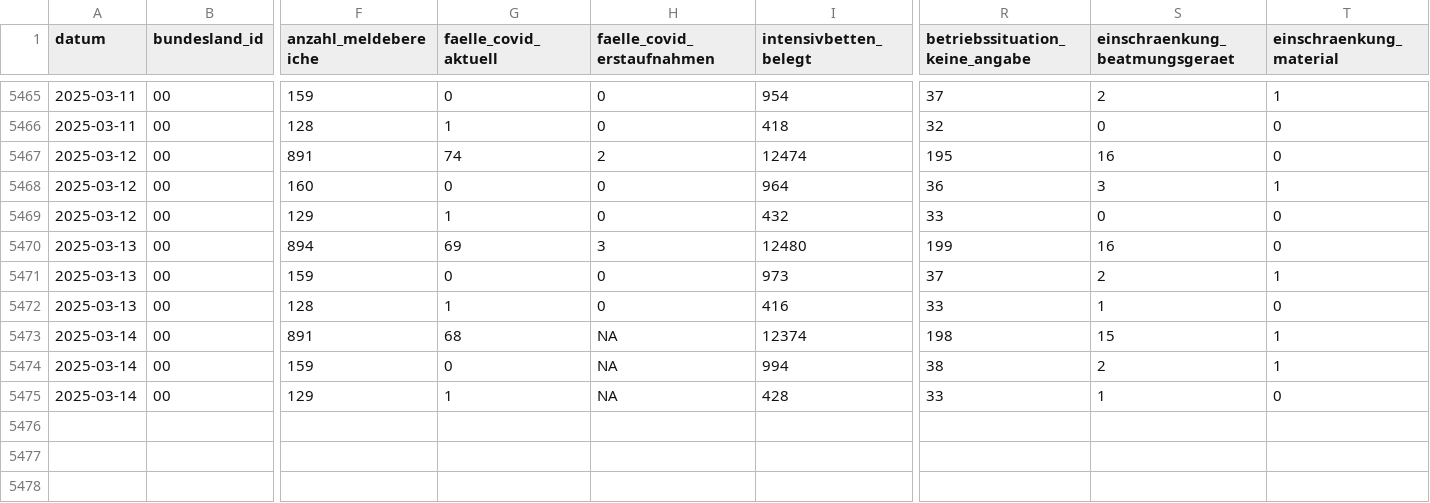
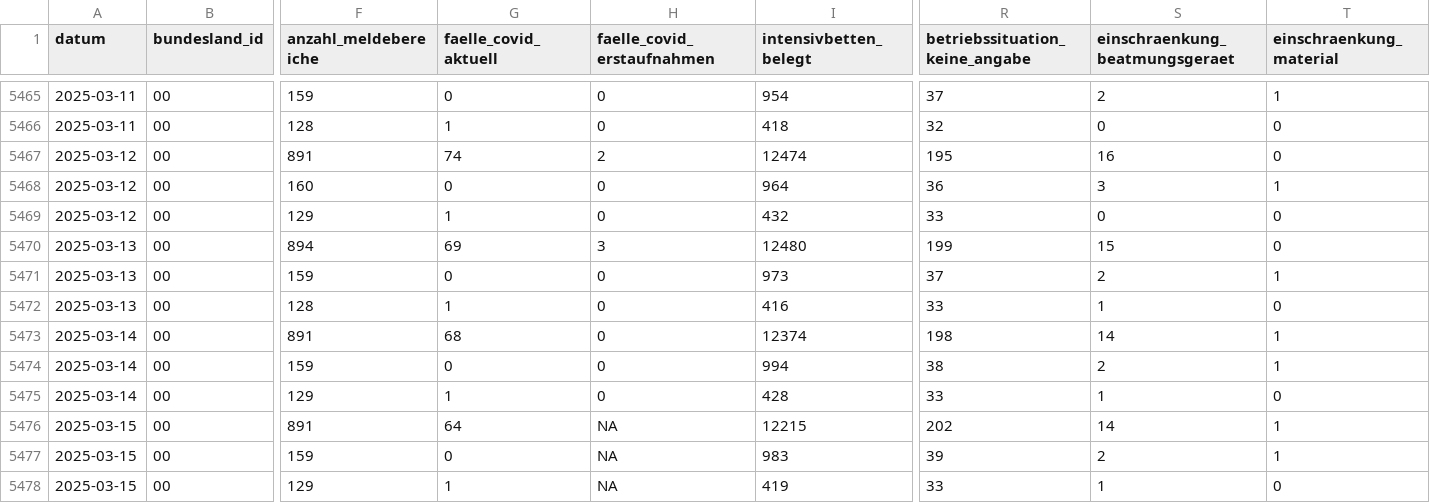
Before and after one commit to robert-koch-institut/Intensivkapazitaeten_und_COVID-19-Intensivbettenbelegung_in_Deutschland, a CSV file: Intensivregister_Deutschland_Kapazitaeten.csv, drawn as a sheet; only a part is shown, gaps mark what is left out; rows hold the shown columns only; the diff names each change by its address in the sheet, - before the commit and + after, or states it on an @@ line.

```diff
--- a/Intensivregister_Deutschland_Kapazitaeten.csv
+++ b/Intensivregister_Deutschland_Kapazitaeten.csv
-S5470 (einschraenkung_beatmungsgeraet): 16
+S5470 (einschraenkung_beatmungsgeraet): 15
-H5473:H5475 (faelle_covid_erstaufnahmen): NA
+H5473:H5475 (faelle_covid_erstaufnahmen): 0
-S5473 (einschraenkung_beatmungsgeraet): 15
+S5473 (einschraenkung_beatmungsgeraet): 14
+row 5476: 2025-03-15 | 00 | 891 | 64 | NA | 12215 | 202 | 14 | 1
+row 5477: 2025-03-15 | 00 | 159 | 0 | NA | 983 | 39 | 2 | 1
+row 5478: 2025-03-15 | 00 | 129 | 1 | NA | 419 | 33 | 1 | 0
```
Also changed, not shown: Intensivregister_Deutschland_Altersgruppen.csv, 8 other files.
